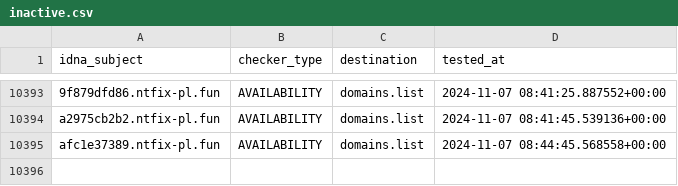
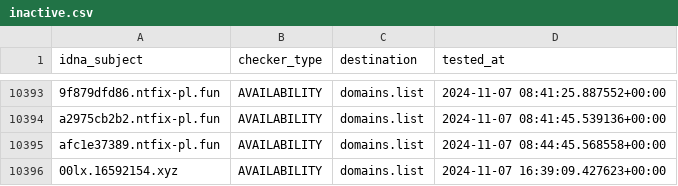
Before and after one commit to Ultimate-Hosts-Blacklist/KADhosts_azet12, a CSV file: .pyfunceble/inactive.csv, drawn as a sheet; only a part is shown, gaps mark what is left out; the diff names each change by its address in the sheet, - before the commit and + after, or states it on an @@ line.

```diff
--- a/.pyfunceble/inactive.csv
+++ b/.pyfunceble/inactive.csv
+row 10396: 00lx.16592154.xyz | AVAILABILITY | domains.list | 2024-11-07 16:39:09.427623+00:00
```
Also changed, not shown: 11 other files.
